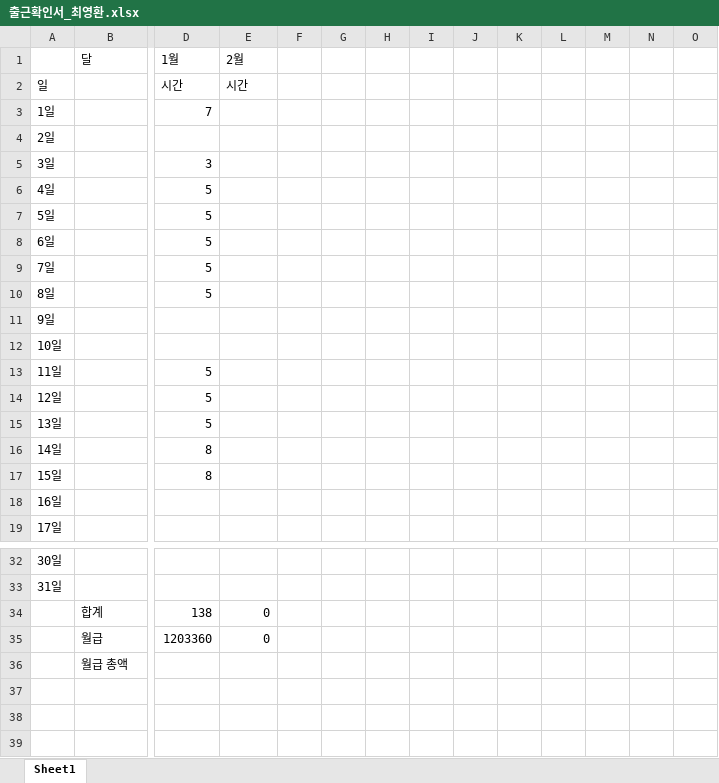
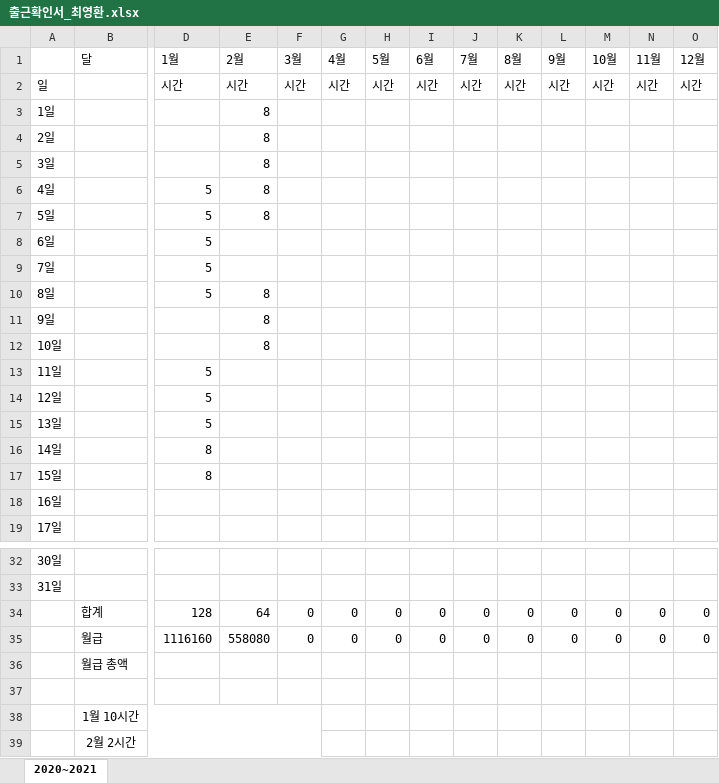
Before and after one commit to ehdals53/SKU_project, an Excel workbook: Choi Young Hwan/출근확인서_최영환.xlsx, sheet 2020~2021, drawn as a sheet; only a part is shown, gaps mark what is left out; values as stored, in another font and other column widths than the file's, no borders; removed rows and columns are numbered as before the commit, all else as after; rows hold the shown columns only; the diff names each change by its address in the sheet, - before the commit and + after, or states it on an @@ line.

Commit message:
Choi

```diff
--- a/Choi Young Hwan/출근확인서_최영환.xlsx (sheet 2020~2021)
+++ b/Choi Young Hwan/출근확인서_최영환.xlsx (sheet 2020~2021)
-sheet tab: Sheet1
+sheet tab: 2020~2021
-row 1:  | 달 | 1월 | 2월
+row 1:  | 달 | 1월 | 2월 | 3월 | 4월 | 5월 | 6월 | 7월 | 8월 | 9월 | 10월 | 11월 | 12월
-F2: (empty)
+F2: 시간
-G2: (empty)
+G2: 시간
-H2: (empty)
+H2: 시간
-I2: (empty)
+I2: 시간
-J2: (empty)
+J2: 시간
-K2: (empty)
+K2: 시간
-L2: (empty)
+L2: 시간
-M2: (empty)
+M2: 시간
-N2: (empty)
+N2: 시간
-O2: (empty)
+O2: 시간
-D3: 7
+D3: (empty)
-E3:E7: (empty)
+E3:E7: 8
-D5: 3
+D5: (empty)
-E10:E12: (empty)
+E10:E12: 8
-row 34:  | 합계 | 138 | 0
-row 35:  | 월급 | 1203360 | 0
+row 34:  | 합계 | 128 | 64 | 0 | 0 | 0 | 0 | 0 | 0 | 0 | 0 | 0 | 0
+row 35:  | 월급 | 1116160 | 558080 | 0 | 0 | 0 | 0 | 0 | 0 | 0 | 0 | 0 | 0
+row 36:  | 월급 총액
-row 37:  | 월급 총액
+row 37: (empty)
+row 38:  | 1월 10시간
+row 39:  | 2월 2시간
```
